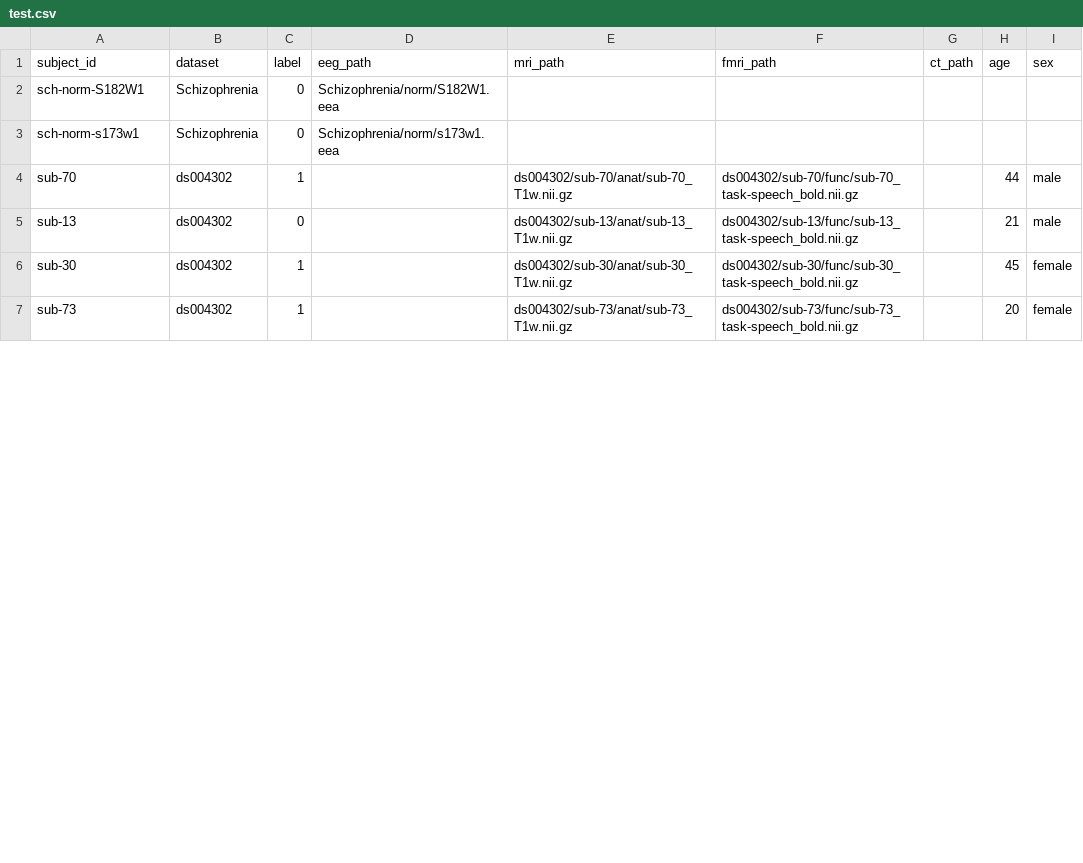
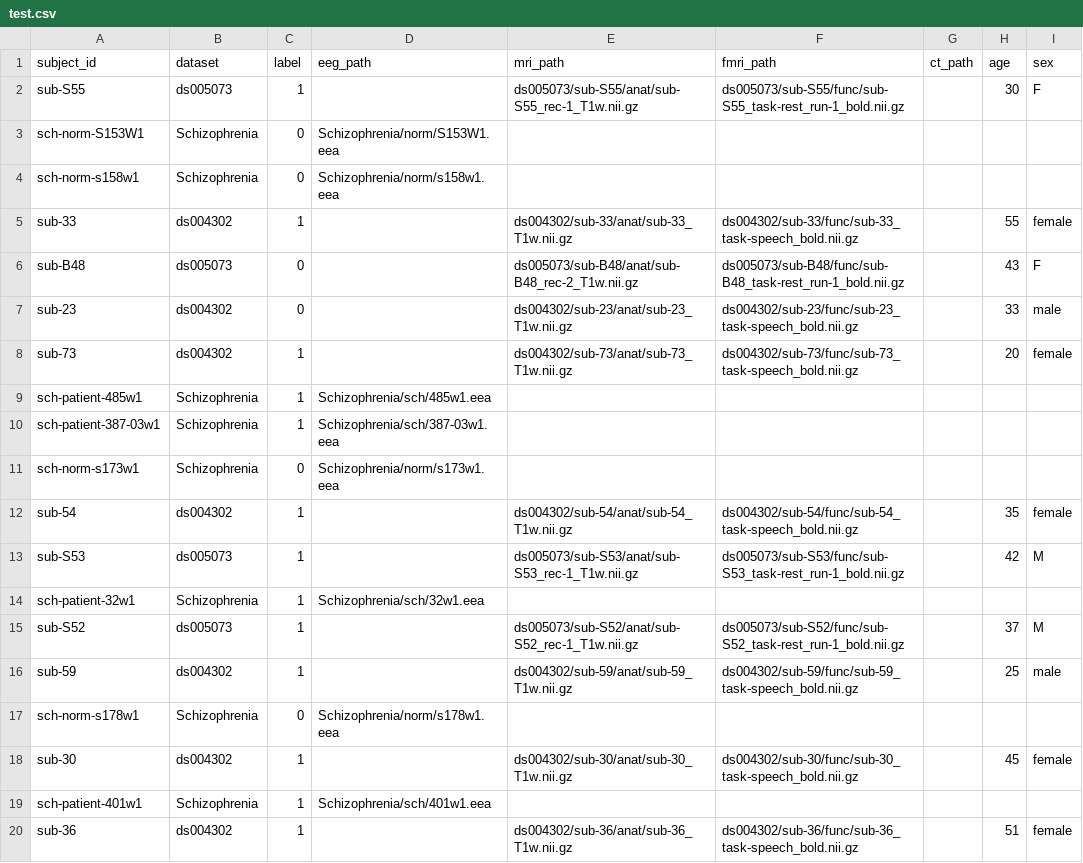
Before and after one commit to MOHITDADHICH29/MAJOR-PROJECT, a CSV file: data/splits/test.csv, drawn as a sheet; only a part is shown; the diff covers the shown part only.

Commit message:
feat: add multimodal EEG+MRI fusion model with class-weighted retraining
- Updated dataset.py: class-consistent subject pairing, NIfTI validation
- Updated scripts/train.py: inverse class frequency weights for MRI (CrossEntropyLoss)
- Updated train.py: early fusion transformer with EEG/MRI auxiliary heads
- Added models/early_fusion.py: EarlyFusionClassifier with EEGTokenizer + MRITokenizer
- Added models/legacy_sz.py: legacy schizophrenia model for reference
- Updated data splits: train/val/test CSVs with ds004302 + ds005073 subjects
- Updated dataset_manifest.csv: 188 subjects across all datasets
- Added evaluation CSVs: eeg_evaluation_results.csv, mri_evaluation_results.csv
- Added scripts/download_ds005073.py: automated MRI dataset downloader
- Added models/checkpoints/early_fusion_multimodal_best.pth

EEG: 76.92%% accuracy (threshold calibration tau*=0.5397, ROC-AUC=0.9286)
MRI: class-weighted 3D-CNN retrained (ROC-AUC improved 0.5714->0.6429)

```diff
--- a/data/splits/test.csv
+++ b/data/splits/test.csv
@@ -1,7 +1,20 @@
 subject_id,dataset,label,eeg_path,mri_path,fmri_path,ct_path,age,sex
-sch-norm-S182W1,Schizophrenia,0,Schizophrenia/norm/S182W1.eea,,,,,
+sub-S55,ds005073,1,,ds005073/sub-S55/anat/sub-S55_rec-1_T1w.nii.gz,ds005073/sub-S55/func/sub-S55_task-rest_run-1_bold.nii.gz,,30,F
+sch-norm-S153W1,Schizophrenia,0,Schizophrenia/norm/S153W1.eea,,,,,
+sch-norm-s158w1,Schizophrenia,0,Schizophrenia/norm/s158w1.eea,,,,,
+sub-33,ds004302,1,,ds004302/sub-33/anat/sub-33_T1w.nii.gz,ds004302/sub-33/func/sub-33_task-speech_bold.nii.gz,,55,female
+sub-B48,ds005073,0,,ds005073/sub-B48/anat/sub-B48_rec-2_T1w.nii.gz,ds005073/sub-B48/func/sub-B48_task-rest_run-1_bold.nii.gz,,43,F
+sub-23,ds004302,0,,ds004302/sub-23/anat/sub-23_T1w.nii.gz,ds004302/sub-23/func/sub-23_task-speech_bold.nii.gz,,33,male
+sub-73,ds004302,1,,ds004302/sub-73/anat/sub-73_T1w.nii.gz,ds004302/sub-73/func/sub-73_task-speech_bold.nii.gz,,20,female
+sch-patient-485w1,Schizophrenia,1,Schizophrenia/sch/485w1.eea,,,,,
+sch-patient-387-03w1,Schizophrenia,1,Schizophrenia/sch/387-03w1.eea,,,,,
 sch-norm-s173w1,Schizophrenia,0,Schizophrenia/norm/s173w1.eea,,,,,
-sub-70,ds004302,1,,ds004302/sub-70/anat/sub-70_T1w.nii.gz,ds004302/sub-70/func/sub-70_task-speech_bold.nii.gz,,44,male
-sub-13,ds004302,0,,ds004302/sub-13/anat/sub-13_T1w.nii.gz,ds004302/sub-13/func/sub-13_task-speech_bold.nii.gz,,21,male
+sub-54,ds004302,1,,ds004302/sub-54/anat/sub-54_T1w.nii.gz,ds004302/sub-54/func/sub-54_task-speech_bold.nii.gz,,35,female
+sub-S53,ds005073,1,,ds005073/sub-S53/anat/sub-S53_rec-1_T1w.nii.gz,ds005073/sub-S53/func/sub-S53_task-rest_run-1_bold.nii.gz,,42,M
+sch-patient-32w1,Schizophrenia,1,Schizophrenia/sch/32w1.eea,,,,,
+sub-S52,ds005073,1,,ds005073/sub-S52/anat/sub-S52_rec-1_T1w.nii.gz,ds005073/sub-S52/func/sub-S52_task-rest_run-1_bold.nii.gz,,37,M
+sub-59,ds004302,1,,ds004302/sub-59/anat/sub-59_T1w.nii.gz,ds004302/sub-59/func/sub-59_task-speech_bold.nii.gz,,25,male
+sch-norm-s178w1,Schizophrenia,0,Schizophrenia/norm/s178w1.eea,,,,,
 sub-30,ds004302,1,,ds004302/sub-30/anat/sub-30_T1w.nii.gz,ds004302/sub-30/func/sub-30_task-speech_bold.nii.gz,,45,female
-sub-73,ds004302,1,,ds004302/sub-73/anat/sub-73_T1w.nii.gz,ds004302/sub-73/func/sub-73_task-speech_bold.nii.gz,,20,female
+sch-patient-401w1,Schizophrenia,1,Schizophrenia/sch/401w1.eea,,,,,
+sub-36,ds004302,1,,ds004302/sub-36/anat/sub-36_T1w.nii.gz,ds004302/sub-36/func/sub-36_task-speech_bold.nii.gz,,51,female
```
Also changed, not shown: 2 added rows, 8 removed rows, 2 moved rows and 10 edited cells elsewhere in this file, data/metadata/dataset_manifest.csv, data/splits/train.csv, 15 other files.
